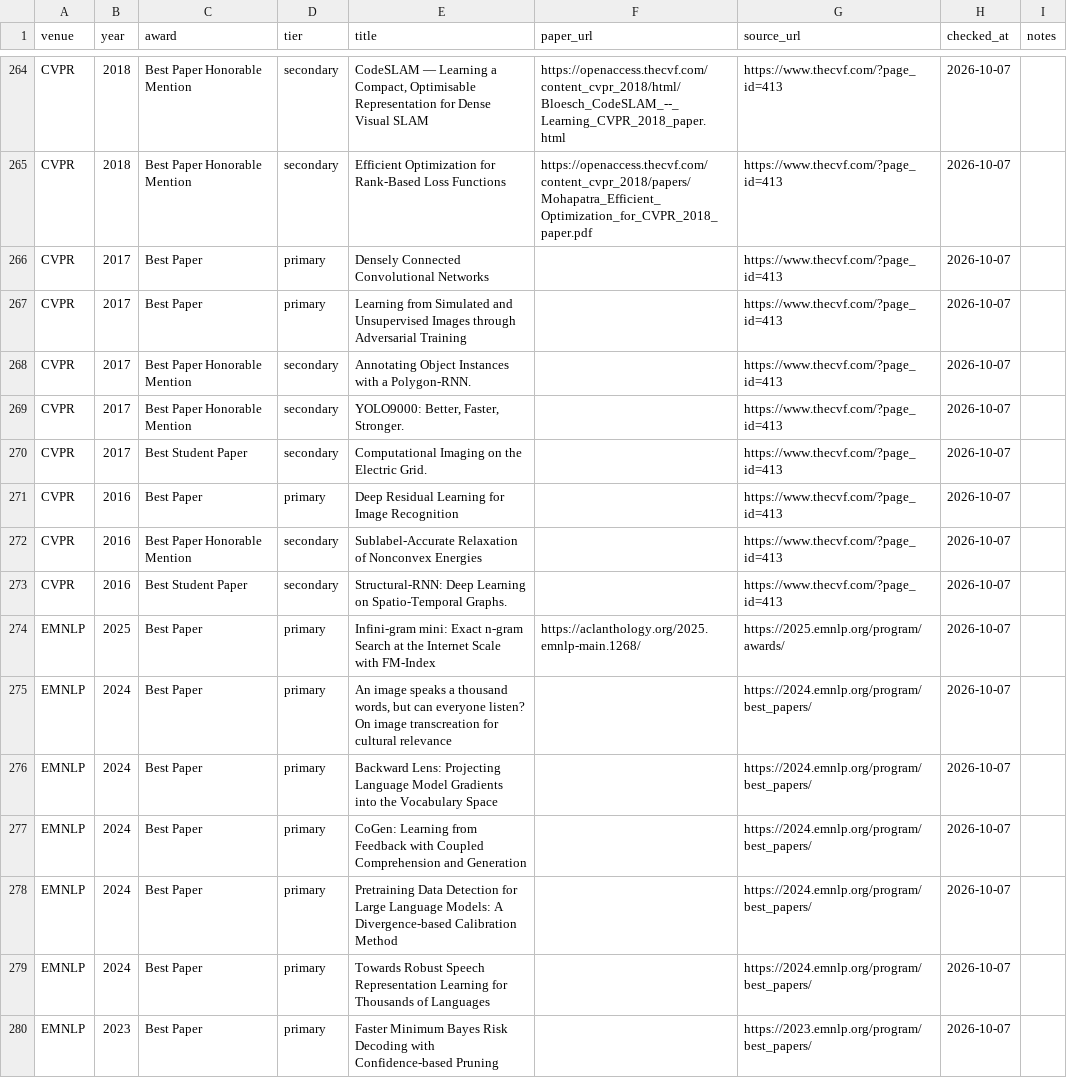
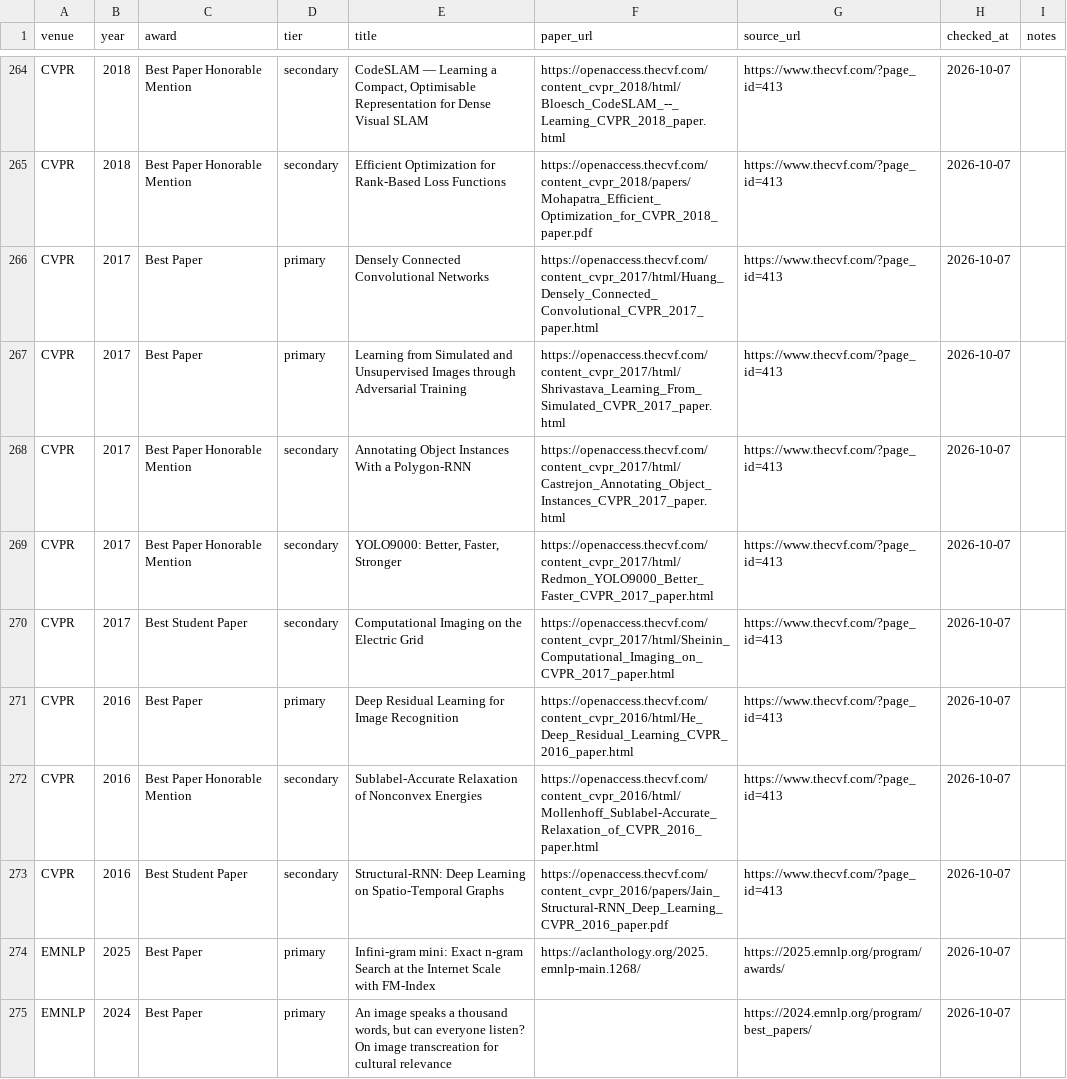
Before and after one commit to shunk031/awesome-ai-best-papers, a CSV file: data/papers.csv, drawn as a sheet; only a part is shown, gaps mark what is left out; the shorter side is filled out with more unchanged rows.

```diff
--- a/data/papers.csv
+++ b/data/papers.csv
@@ -265,10 +265,10 @@ CVPR,2018,Best Paper Honorable Mention,secondary,"CodeSLAM — Learning a Compac
 CVPR,2018,Best Paper Honorable Mention,secondary,Efficient Optimization for Rank-Based Loss Functions,https://openaccess.thecvf.com/content_cvpr_2018/papers/Mohapatra_Efficient_Optimization_for_CVPR_2018_paper.pdf,https://www.thecvf.com/?page_id=413,2026-10-07,
-CVPR,2017,Best Paper,primary,Densely Connected Convolutional Networks,,https://www.thecvf.com/?page_id=413,2026-10-07,
-CVPR,2017,Best Paper,primary,Learning from Simulated and Unsupervised Images through Adversarial Training,,https://www.thecvf.com/?page_id=413,2026-10-07,
-CVPR,2017,Best Paper Honorable Mention,secondary,Annotating Object Instances with a Polygon-RNN.,,https://www.thecvf.com/?page_id=413,2026-10-07,
-CVPR,2017,Best Paper Honorable Mention,secondary,"YOLO9000: Better, Faster, Stronger.",,https://www.thecvf.com/?page_id=413,2026-10-07,
-CVPR,2017,Best Student Paper,secondary,Computational Imaging on the Electric Grid.,,https://www.thecvf.com/?page_id=413,2026-10-07,
-CVPR,2016,Best Paper,primary,Deep Residual Learning for Image Recognition,,https://www.thecvf.com/?page_id=413,2026-10-07,
-CVPR,2016,Best Paper Honorable Mention,secondary,Sublabel-Accurate Relaxation of Nonconvex Energies,,https://www.thecvf.com/?page_id=413,2026-10-07,
-CVPR,2016,Best Student Paper,secondary,Structural-RNN: Deep Learning on Spatio-Temporal Graphs.,,https://www.thecvf.com/?page_id=413,2026-10-07,
+CVPR,2017,Best Paper,primary,Densely Connected Convolutional Networks,https://openaccess.thecvf.com/content_cvpr_2017/html/Huang_Densely_Connected_Convolutional_CVPR_2017_paper.html,https://www.thecvf.com/?page_id=413,2026-10-07,
+CVPR,2017,Best Paper,primary,Learning from Simulated and Unsupervised Images through Adversarial Training,https://openaccess.thecvf.com/content_cvpr_2017/html/Shrivastava_Learning_From_Simulated_CVPR_2017_paper.html,https://www.thecvf.com/?page_id=413,2026-10-07,
+CVPR,2017,Best Paper Honorable Mention,secondary,Annotating Object Instances With a Polygon-RNN,https://openaccess.thecvf.com/content_cvpr_2017/html/Castrejon_Annotating_Object_Instances_CVPR_2017_paper.html,https://www.thecvf.com/?page_id=413,2026-10-07,
+CVPR,2017,Best Paper Honorable Mention,secondary,"YOLO9000: Better, Faster, Stronger",https://openaccess.thecvf.com/content_cvpr_2017/html/Redmon_YOLO9000_Better_Faster_CVPR_2017_paper.html,https://www.thecvf.com/?page_id=413,2026-10-07,
+CVPR,2017,Best Student Paper,secondary,Computational Imaging on the Electric Grid,https://openaccess.thecvf.com/content_cvpr_2017/html/Sheinin_Computational_Imaging_on_CVPR_2017_paper.html,https://www.thecvf.com/?page_id=413,2026-10-07,
+CVPR,2016,Best Paper,primary,Deep Residual Learning for Image Recognition,https://openaccess.thecvf.com/content_cvpr_2016/html/He_Deep_Residual_Learning_CVPR_2016_paper.html,https://www.thecvf.com/?page_id=413,2026-10-07,
+CVPR,2016,Best Paper Honorable Mention,secondary,Sublabel-Accurate Relaxation of Nonconvex Energies,https://openaccess.thecvf.com/content_cvpr_2016/html/Mollenhoff_Sublabel-Accurate_Relaxation_of_CVPR_2016_paper.html,https://www.thecvf.com/?page_id=413,2026-10-07,
+CVPR,2016,Best Student Paper,secondary,Structural-RNN: Deep Learning on Spatio-Temporal Graphs,https://openaccess.thecvf.com/content_cvpr_2016/papers/Jain_Structural-RNN_Deep_Learning_CVPR_2016_paper.pdf,https://www.thecvf.com/?page_id=413,2026-10-07,
 EMNLP,2025,Best Paper,primary,Infini-gram mini: Exact n-gram Search at the Internet Scale with FM-Index,https://aclanthology.org/2025.emnlp-main.1268/,https://2025.emnlp.org/program/awards/,2026-10-07,
```
Also changed, not shown: data/paper_taxonomy.csv, 1 other file.
